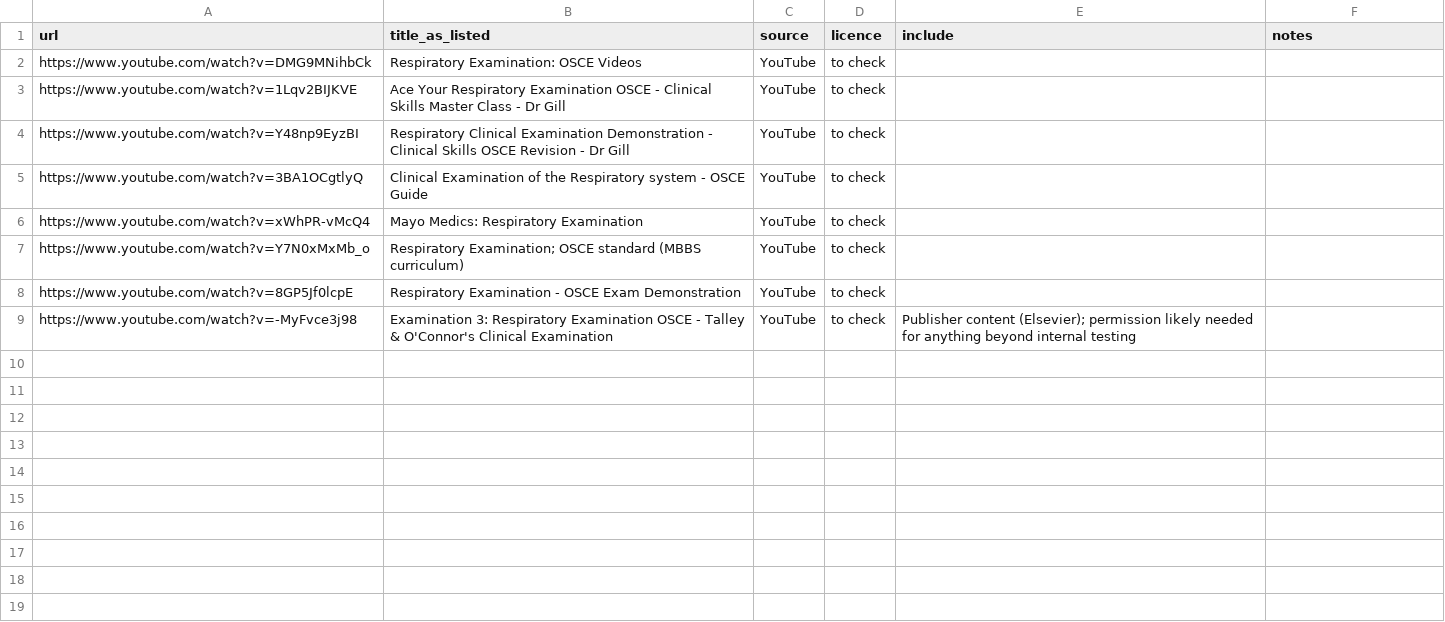
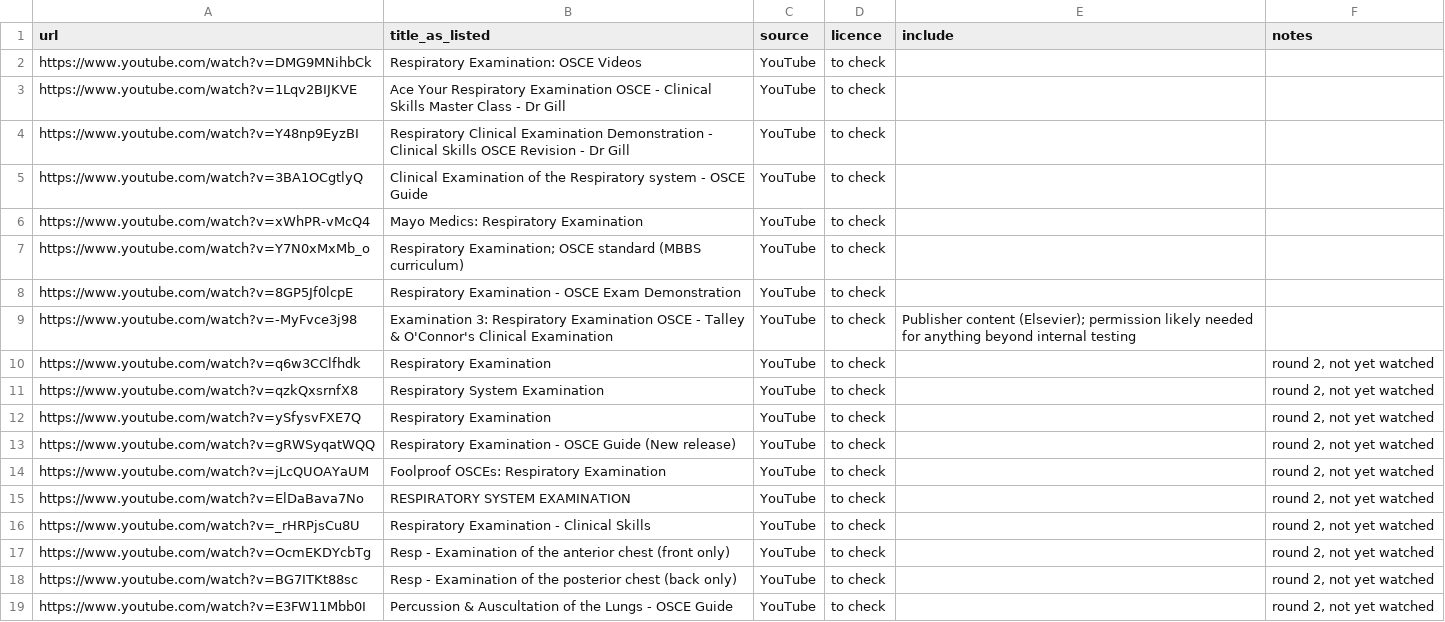
Before and after one commit to nevinboakye-ai/osc-me, a CSV file: experiments/exp01-said-vs-did/candidates.csv, drawn as a sheet.

```diff
--- a/experiments/exp01-said-vs-did/candidates.csv
+++ b/experiments/exp01-said-vs-did/candidates.csv
@@ -9 +9,11 @@ https://www.youtube.com/watch?v=8GP5Jf0lcpE,Respiratory Examination - OSCE Exam
 https://www.youtube.com/watch?v=-MyFvce3j98,Examination 3: Respiratory Examination OSCE - Talley & O'Connor's Clinical Examination,YouTube,to check,Publisher content (Elsevier); permission likely needed for anything beyond internal testing,
+https://www.youtube.com/watch?v=q6w3CClfhdk,Respiratory Examination,YouTube,to check,,"round 2, not yet watched"
+https://www.youtube.com/watch?v=qzkQxsrnfX8,Respiratory System Examination,YouTube,to check,,"round 2, not yet watched"
+https://www.youtube.com/watch?v=ySfysvFXE7Q,Respiratory Examination,YouTube,to check,,"round 2, not yet watched"
+https://www.youtube.com/watch?v=gRWSyqatWQQ,Respiratory Examination - OSCE Guide (New release),YouTube,to check,,"round 2, not yet watched"
+https://www.youtube.com/watch?v=jLcQUOAYaUM,Foolproof OSCEs: Respiratory Examination,YouTube,to check,,"round 2, not yet watched"
+https://www.youtube.com/watch?v=ElDaBava7No,RESPIRATORY SYSTEM EXAMINATION,YouTube,to check,,"round 2, not yet watched"
+https://www.youtube.com/watch?v=_rHRPjsCu8U,Respiratory Examination - Clinical Skills,YouTube,to check,,"round 2, not yet watched"
+https://www.youtube.com/watch?v=OcmEKDYcbTg,Resp - Examination of the anterior chest (front only),YouTube,to check,,"round 2, not yet watched"
+https://www.youtube.com/watch?v=BG7ITKt88sc,Resp - Examination of the posterior chest (back only),YouTube,to check,,"round 2, not yet watched"
+https://www.youtube.com/watch?v=E3FW11Mbb0I,Percussion & Auscultation of the Lungs - OSCE Guide,YouTube,to check,,"round 2, not yet watched"
```
